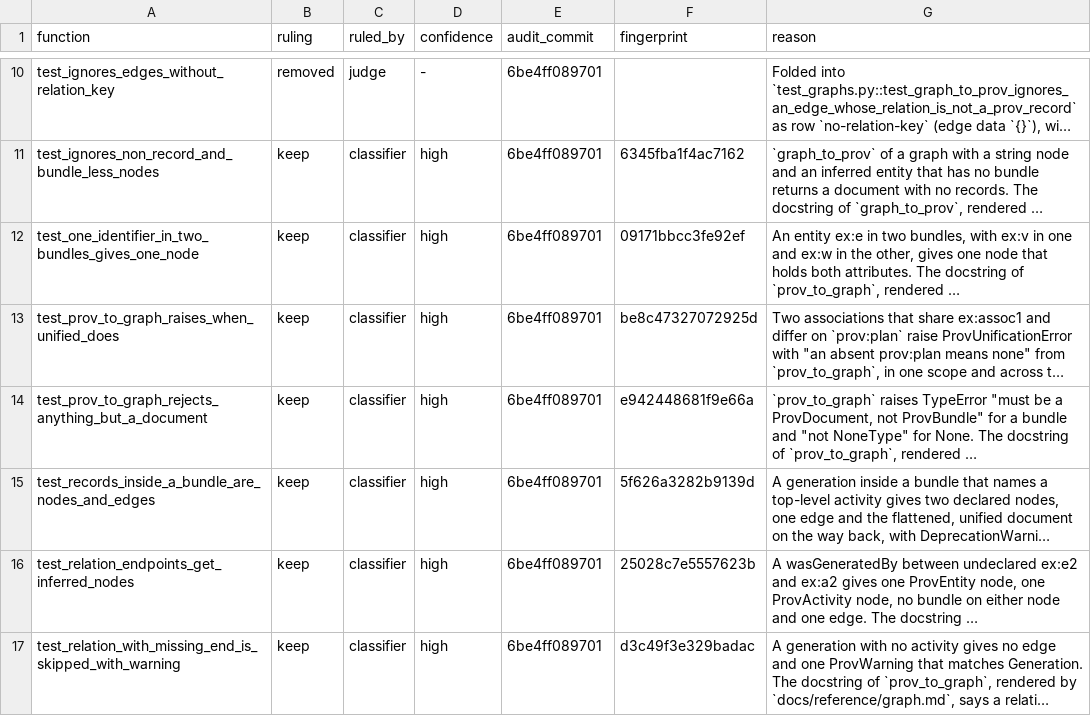
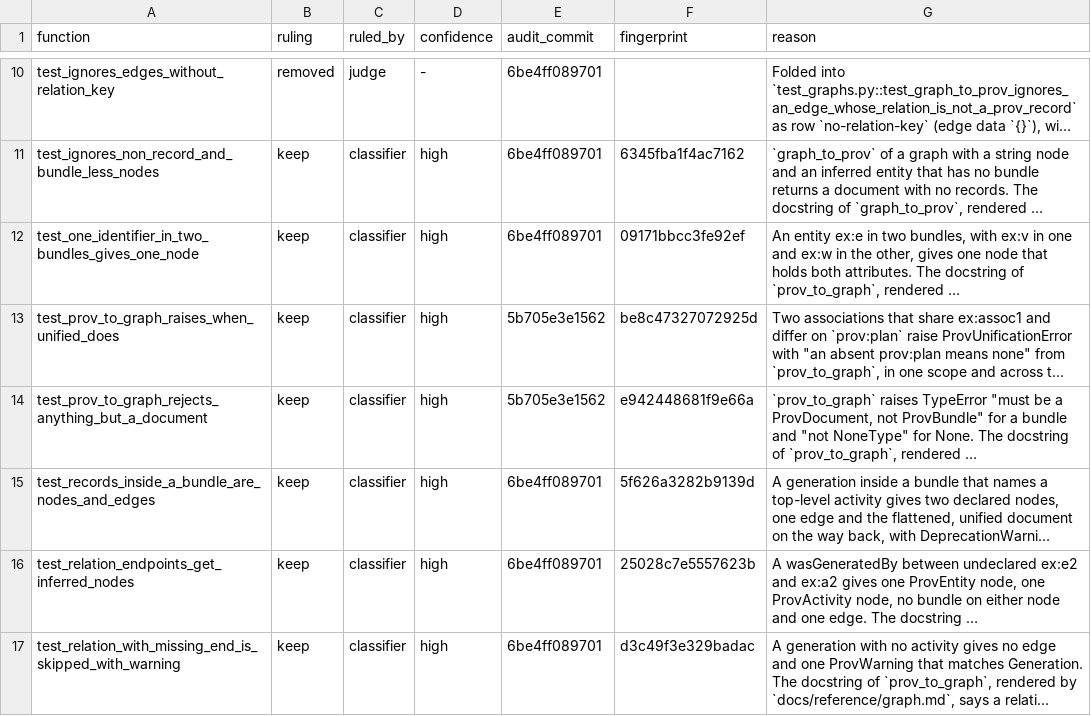
Before and after one commit to trungdong/prov, a TSV file: planning/test-audit/register/test_graphs.tsv, drawn as a sheet; only a part is shown, gaps mark what is left out; long unchanged cells end in …; the diff names each change by its address in the sheet, - before the commit and + after, or states it on an @@ line.

```diff
--- a/planning/test-audit/register/test_graphs.tsv
+++ b/planning/test-audit/register/test_graphs.tsv
-E13:E14 (audit_commit): 6be4ff089701
+E13:E14 (audit_commit): 5b705e3e1562
```
Also changed, not shown: planning/test-audit/register/test_cli_smoke.tsv, planning/test-audit/register/test_dot.tsv.
